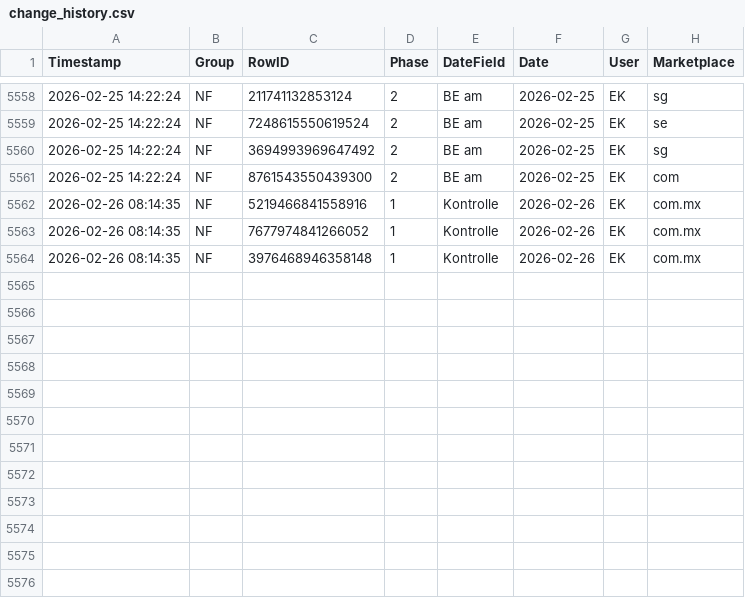
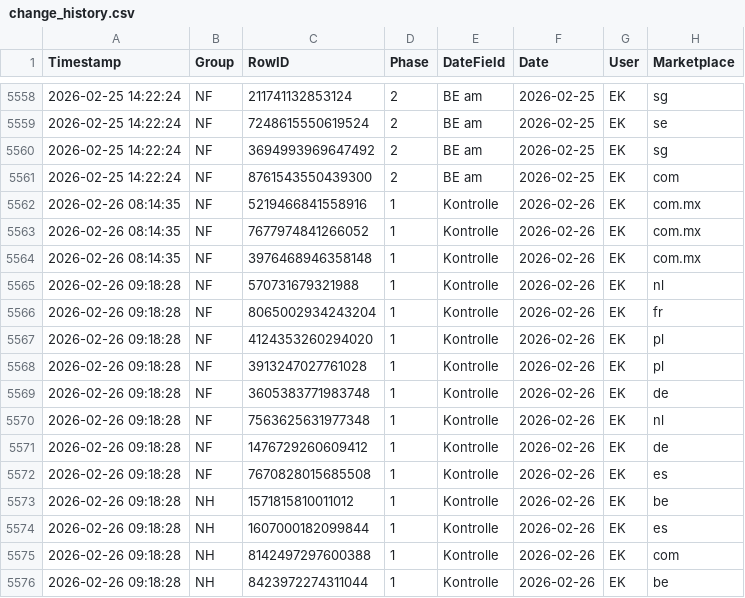
Before and after one commit to fmossig/smartsheet-tracker, a CSV file: tracking_data/change_history.csv, drawn as a sheet; only a part is shown, gaps mark what is left out; the diff names each change by its address in the sheet, - before the commit and + after, or states it on an @@ line.

```diff
--- a/tracking_data/change_history.csv
+++ b/tracking_data/change_history.csv
+row 5565: 2026-02-26 09:18:28 | NF | 570731679321988 | 1 | Kontrolle | 2026-02-26 | EK | nl
+row 5566: 2026-02-26 09:18:28 | NF | 8065002934243204 | 1 | Kontrolle | 2026-02-26 | EK | fr
+row 5567: 2026-02-26 09:18:28 | NF | 4124353260294020 | 1 | Kontrolle | 2026-02-26 | EK | pl
+row 5568: 2026-02-26 09:18:28 | NF | 3913247027761028 | 1 | Kontrolle | 2026-02-26 | EK | pl
+row 5569: 2026-02-26 09:18:28 | NF | 3605383771983748 | 1 | Kontrolle | 2026-02-26 | EK | de
+row 5570: 2026-02-26 09:18:28 | NF | 7563625631977348 | 1 | Kontrolle | 2026-02-26 | EK | nl
+row 5571: 2026-02-26 09:18:28 | NF | 1476729260609412 | 1 | Kontrolle | 2026-02-26 | EK | de
+row 5572: 2026-02-26 09:18:28 | NF | 7670828015685508 | 1 | Kontrolle | 2026-02-26 | EK | es
+row 5573: 2026-02-26 09:18:28 | NH | 1571815810011012 | 1 | Kontrolle | 2026-02-26 | EK | be
+row 5574: 2026-02-26 09:18:28 | NH | 1607000182099844 | 1 | Kontrolle | 2026-02-26 | EK | es
+row 5575: 2026-02-26 09:18:28 | NH | 8142497297600388 | 1 | Kontrolle | 2026-02-26 | EK | com
+row 5576: 2026-02-26 09:18:28 | NH | 8423972274311044 | 1 | Kontrolle | 2026-02-26 | EK | be
```
Also changed, not shown: 1 other file.
